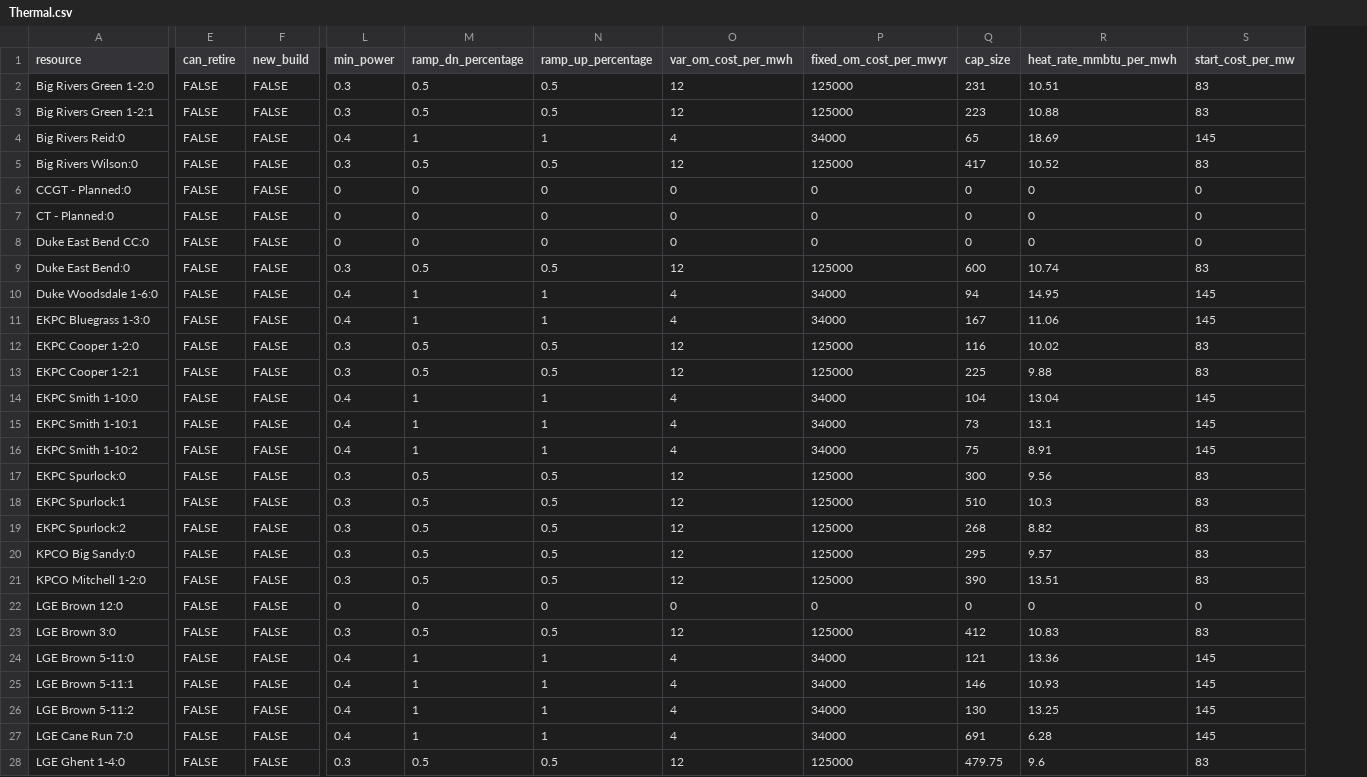
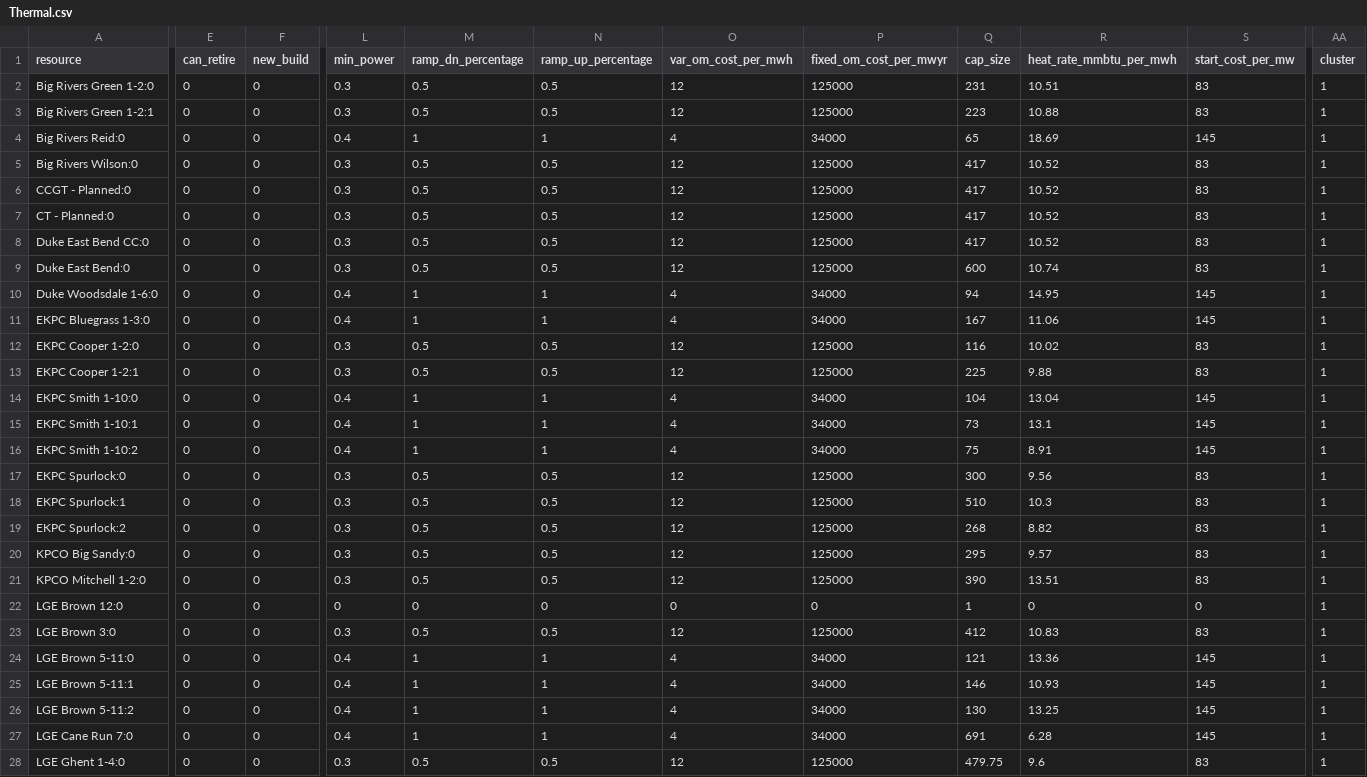
Before and after one commit to resilient-transition/GenX.jl, a CSV file: krc/inputs/manual-case/resources/Thermal.csv, drawn as a sheet; only a part is shown, gaps mark what is left out; the diff covers the shown part only; the diff names each change by its address in the sheet, - before the commit and + after, or states it on an @@ line.

Commit message:
get case running

```diff
--- a/krc/inputs/manual-case/resources/Thermal.csv
+++ b/krc/inputs/manual-case/resources/Thermal.csv
+column AA (cluster), rows 2-28: all 1
-E2:E28 (can_retire): FALSE
+E2:E28 (can_retire): 0
-F2:F28 (new_build): FALSE
+F2:F28 (new_build): 0
-L6:L8 (min_power): 0
+L6:L8 (min_power): 0.3
-M6:M8 (ramp_dn_percentage): 0
+M6:M8 (ramp_dn_percentage): 0.5
-N6:N8 (ramp_up_percentage): 0
+N6:N8 (ramp_up_percentage): 0.5
-O6:O8 (var_om_cost_per_mwh): 0
+O6:O8 (var_om_cost_per_mwh): 12
-P6:P8 (fixed_om_cost_per_mwyr): 0
+P6:P8 (fixed_om_cost_per_mwyr): 125000
-Q6:Q8 (cap_size): 0
+Q6:Q8 (cap_size): 417
-R6:R8 (heat_rate_mmbtu_per_mwh): 0
+R6:R8 (heat_rate_mmbtu_per_mwh): 10.52
-S6:S8 (start_cost_per_mw): 0
+S6:S8 (start_cost_per_mw): 83
-Q22 (cap_size): 0
+Q22 (cap_size): 1
```
Also changed, not shown: 38 edited cells elsewhere in this file, krc/inputs/manual-case/resources/Storage.csv, krc/inputs/manual-case/resources/Vre.csv, 2 other files.
